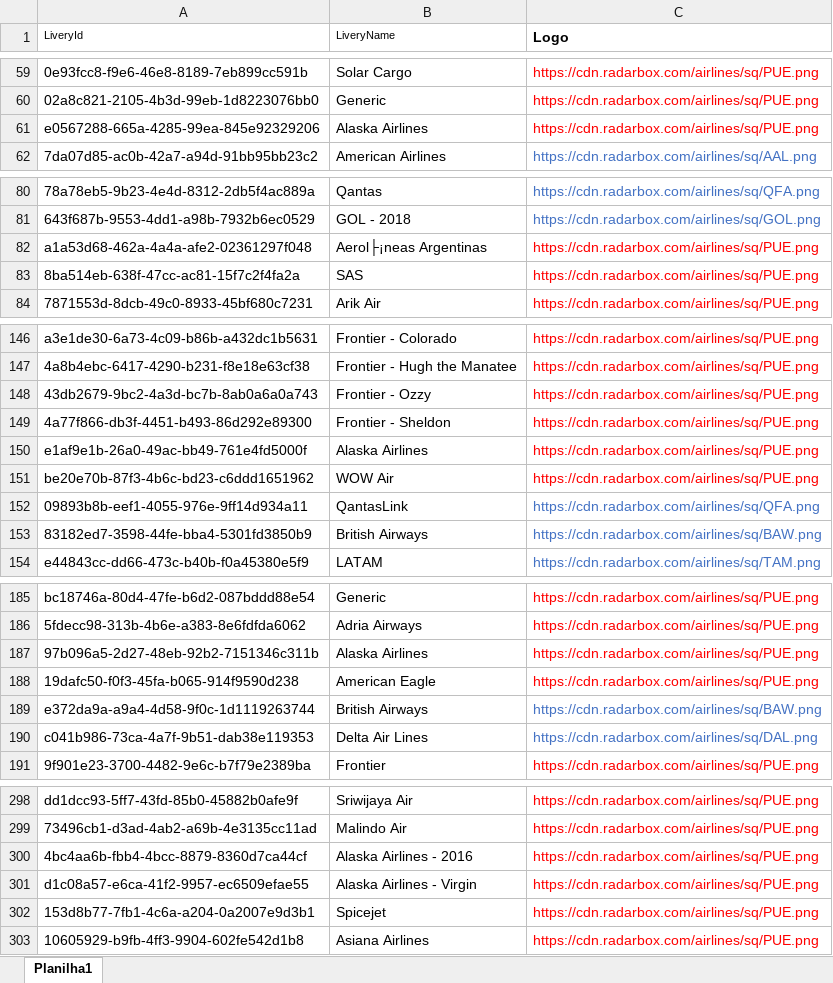
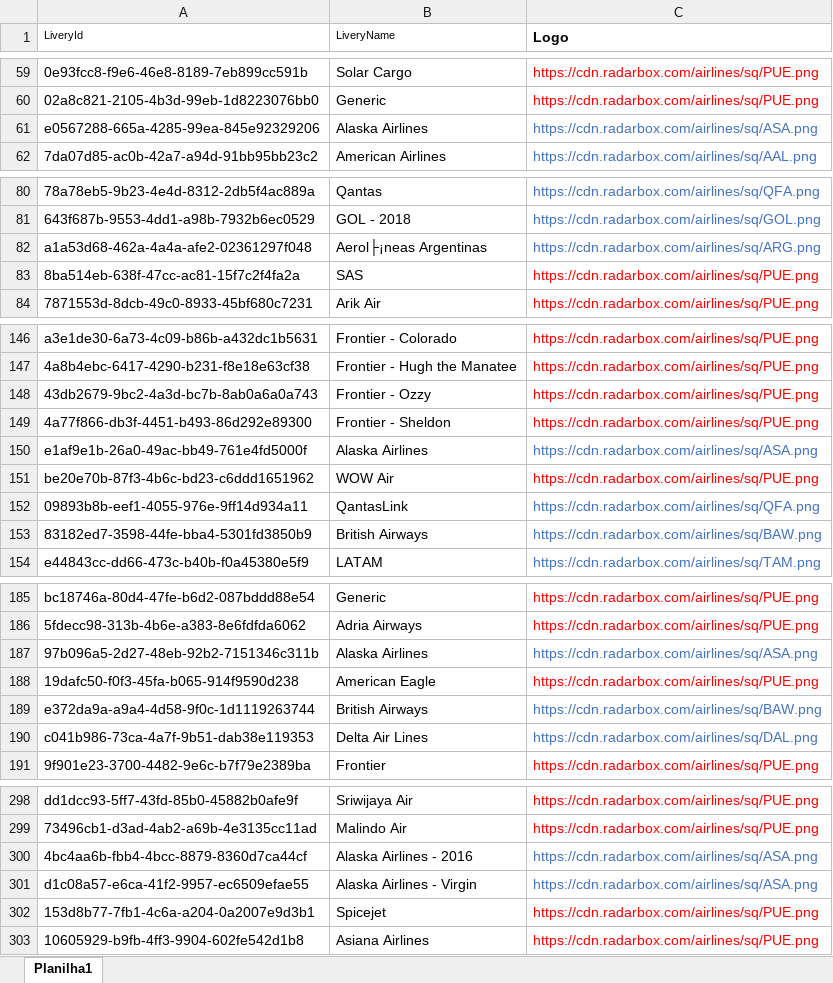
Before and after one commit to Dalmocabral/infinteflightaerobrasil_atc, an Excel workbook: compania.xlsx, sheet Planilha1, drawn as a sheet; only a part is shown, gaps mark what is left out; values as stored, in another font and other column widths than the file's, no borders; the diff covers the shown part only; the diff names each change by its address in the sheet, - before the commit and + after, or states it on an @@ line.

```diff
--- a/compania.xlsx (sheet Planilha1)
+++ b/compania.xlsx (sheet Planilha1)
-C61 (Logo): https://cdn.radarbox.com/airlines/sq/PUE.png
+C61 (Logo): https://cdn.radarbox.com/airlines/sq/ASA.png
-C61 text colour: #FF0000
+C61 text colour: #4472C4
-C82 (Logo): https://cdn.radarbox.com/airlines/sq/PUE.png
+C82 (Logo): https://cdn.radarbox.com/airlines/sq/ARG.png
-C82 text colour: #FF0000
+C82 text colour: #4472C4
-C150 (Logo): https://cdn.radarbox.com/airlines/sq/PUE.png
+C150 (Logo): https://cdn.radarbox.com/airlines/sq/ASA.png
-C150 text colour: #FF0000
+C150 text colour: #4472C4
-C187 (Logo): https://cdn.radarbox.com/airlines/sq/PUE.png
+C187 (Logo): https://cdn.radarbox.com/airlines/sq/ASA.png
-C187 text colour: #FF0000
+C187 text colour: #4472C4
-C300:C301 (Logo): https://cdn.radarbox.com/airlines/sq/PUE.png
+C300:C301 (Logo): https://cdn.radarbox.com/airlines/sq/ASA.png
-C300:C301 text colour: #FF0000
+C300:C301 text colour: #4472C4
```
Also changed, not shown: 1 edited cell and cell formats elsewhere in this sheet, 1 other file.
